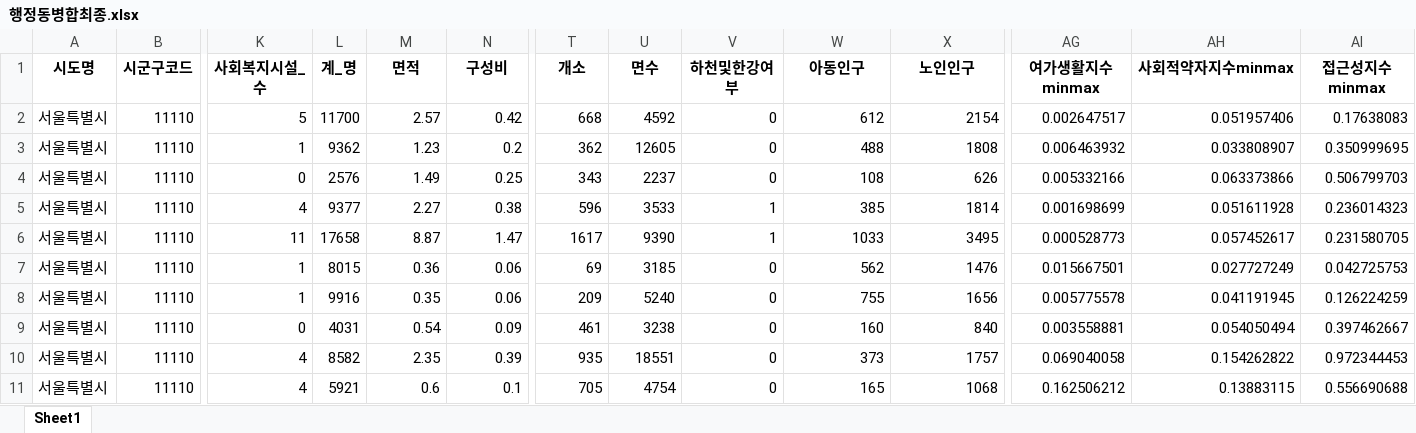
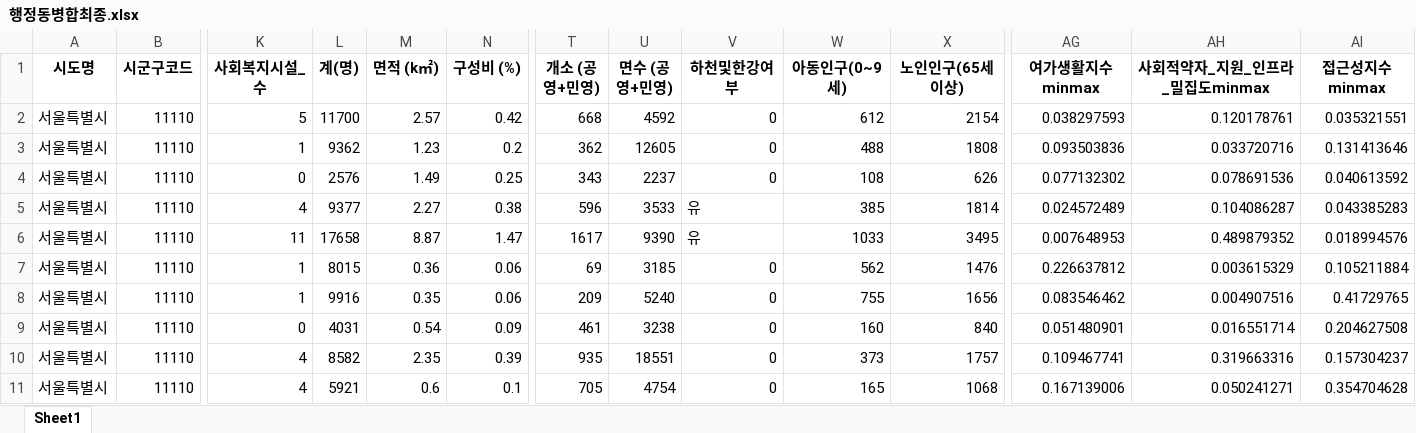
Before and after one commit to jaekim3220/finalproject, an Excel workbook: 행정동병합최종.xlsx, sheet Sheet1, drawn as a sheet; only a part is shown, gaps mark what is left out; values as stored, in another font and other column widths than the file's, no borders; the diff covers the shown part only; the diff names each change by its address in the sheet, - before the commit and + after, or states it on an @@ line.

Commit message:
계층적 군집 비교를 위한 행정동병합최종.xlsx 추가 및 재 실행

```diff
--- a/행정동병합최종.xlsx (sheet Sheet1)
+++ b/행정동병합최종.xlsx (sheet Sheet1)
-L1: 계_명
+L1: 계(명)
-M1: 면적
+M1: 면적 (k㎡)
-N1: 구성비
+N1: 구성비 (%)
-T1: 개소
+T1: 개소 (공영+민영)
-U1: 면수
+U1: 면수 (공영+민영)
-W1: 아동인구
+W1: 아동인구(0~9세)
-X1: 노인인구
+X1: 노인인구(65세이상)
-AH1: 사회적약자지수minmax
+AH1: 사회적약자_지원_인프라_밀집도minmax
-AG2 (여가생활지수minmax): 0.002647517
+AG2 (여가생활지수minmax): 0.038297593
-AH2 (사회적약자_지원_인프라_밀집도minmax): 0.051957406
+AH2 (사회적약자_지원_인프라_밀집도minmax): 0.120178761
-AI2 (접근성지수minmax): 0.17638083
+AI2 (접근성지수minmax): 0.035321551
-AG3 (여가생활지수minmax): 0.006463932
+AG3 (여가생활지수minmax): 0.093503836
-AH3 (사회적약자_지원_인프라_밀집도minmax): 0.033808907
+AH3 (사회적약자_지원_인프라_밀집도minmax): 0.033720716
-AI3 (접근성지수minmax): 0.350999695
+AI3 (접근성지수minmax): 0.131413646
-AG4 (여가생활지수minmax): 0.005332166
+AG4 (여가생활지수minmax): 0.077132302
-AH4 (사회적약자_지원_인프라_밀집도minmax): 0.063373866
+AH4 (사회적약자_지원_인프라_밀집도minmax): 0.078691536
-AI4 (접근성지수minmax): 0.506799703
+AI4 (접근성지수minmax): 0.040613592
-V5:V6 (하천및한강여부): 1
+V5:V6 (하천및한강여부): 유
-AG5 (여가생활지수minmax): 0.001698699
+AG5 (여가생활지수minmax): 0.024572489
-AH5 (사회적약자_지원_인프라_밀집도minmax): 0.051611928
+AH5 (사회적약자_지원_인프라_밀집도minmax): 0.104086287
-AI5 (접근성지수minmax): 0.236014323
+AI5 (접근성지수minmax): 0.043385283
-AG6 (여가생활지수minmax): 0.000528773
+AG6 (여가생활지수minmax): 0.007648953
-AH6 (사회적약자_지원_인프라_밀집도minmax): 0.057452617
+AH6 (사회적약자_지원_인프라_밀집도minmax): 0.489879352
-AI6 (접근성지수minmax): 0.231580705
+AI6 (접근성지수minmax): 0.018994576
-AG7 (여가생활지수minmax): 0.015667501
+AG7 (여가생활지수minmax): 0.226637812
-AH7 (사회적약자_지원_인프라_밀집도minmax): 0.027727249
+AH7 (사회적약자_지원_인프라_밀집도minmax): 0.003615329
-AI7 (접근성지수minmax): 0.042725753
+AI7 (접근성지수minmax): 0.105211884
-AG8 (여가생활지수minmax): 0.005775578
+AG8 (여가생활지수minmax): 0.083546462
-AH8 (사회적약자_지원_인프라_밀집도minmax): 0.041191945
+AH8 (사회적약자_지원_인프라_밀집도minmax): 0.004907516
-AI8 (접근성지수minmax): 0.126224259
+AI8 (접근성지수minmax): 0.41729765
-AG9 (여가생활지수minmax): 0.003558881
+AG9 (여가생활지수minmax): 0.051480901
-AH9 (사회적약자_지원_인프라_밀집도minmax): 0.054050494
+AH9 (사회적약자_지원_인프라_밀집도minmax): 0.016551714
-AI9 (접근성지수minmax): 0.397462667
+AI9 (접근성지수minmax): 0.204627508
-AG10 (여가생활지수minmax): 0.069040058
+AG10 (여가생활지수minmax): 0.109467741
-AH10 (사회적약자_지원_인프라_밀집도minmax): 0.154262822
+AH10 (사회적약자_지원_인프라_밀집도minmax): 0.319663316
-AI10 (접근성지수minmax): 0.972344453
+AI10 (접근성지수minmax): 0.157304237
-AG11 (여가생활지수minmax): 0.162506212
+AG11 (여가생활지수minmax): 0.167139006
-AH11 (사회적약자_지원_인프라_밀집도minmax): 0.13883115
+AH11 (사회적약자_지원_인프라_밀집도minmax): 0.050241271
-AI11 (접근성지수minmax): 0.556690688
+AI11 (접근성지수minmax): 0.354704628
```
Also changed, not shown: 1540 edited cells elsewhere in this sheet, 2 other files.
